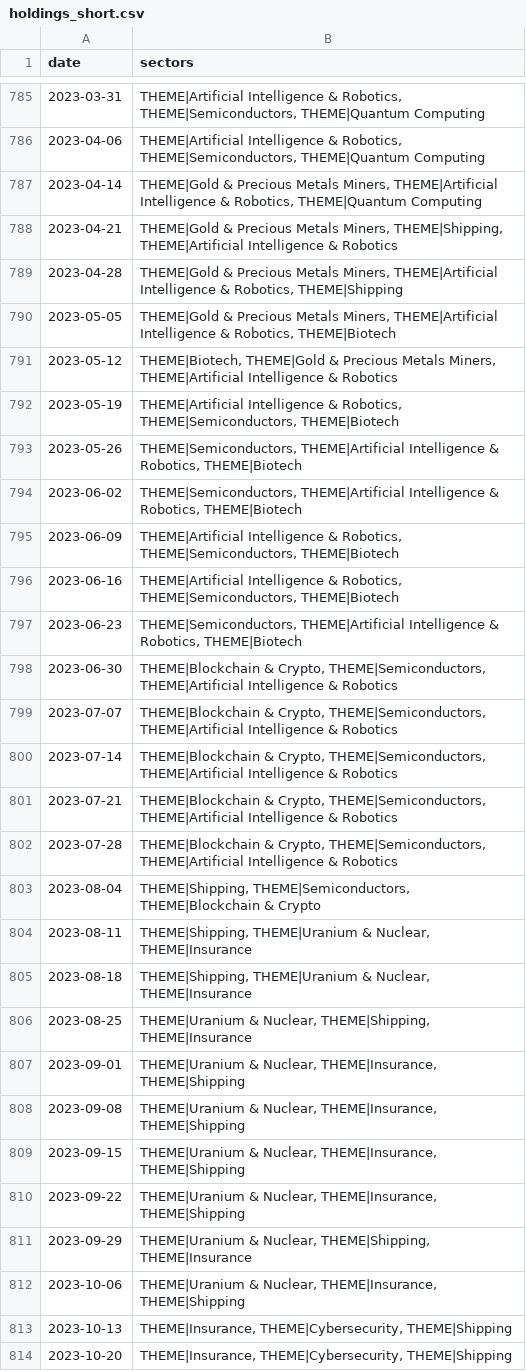
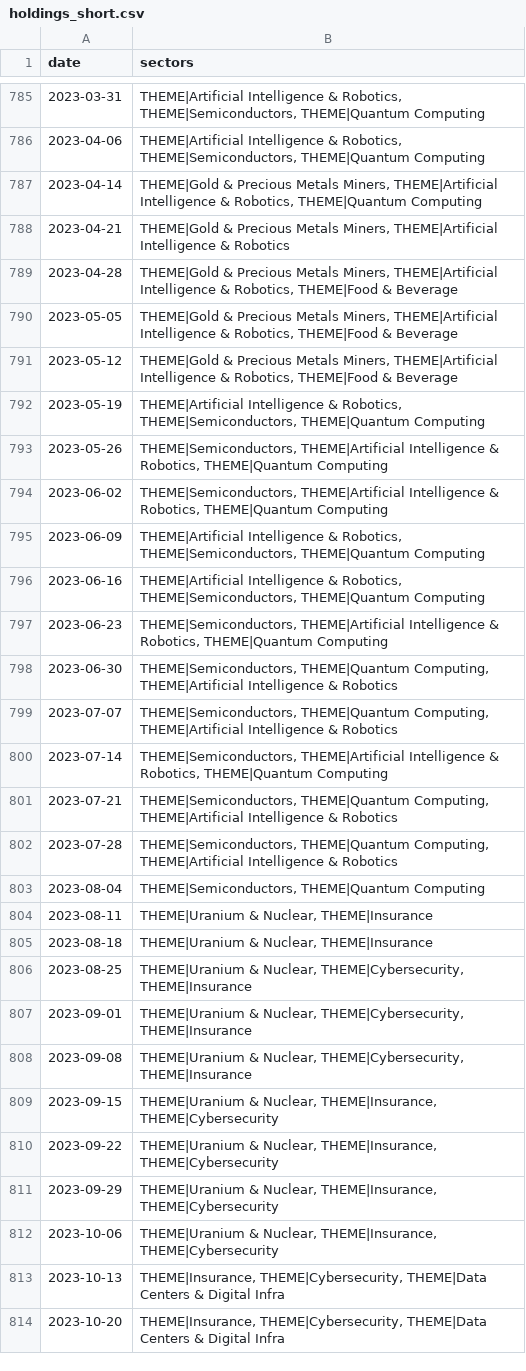
Before and after one commit to jbarte/sector_momentum, a CSV file: backtests/holdings_short.csv, drawn as a sheet; only a part is shown, gaps mark what is left out; the diff covers the shown part only.

```diff
--- a/backtests/holdings_short.csv
+++ b/backtests/holdings_short.csv
@@ -787,28 +787,28 @@ date,sectors
 2023-04-14,"THEME|Gold & Precious Metals Miners, THEME|Artificial Intelligence & Robotics, THEME|Quantum Computing"
-2023-04-21,"THEME|Gold & Precious Metals Miners, THEME|Shipping, THEME|Artificial Intelligence & Robotics"
-2023-04-28,"THEME|Gold & Precious Metals Miners, THEME|Artificial Intelligence & Robotics, THEME|Shipping"
-2023-05-05,"THEME|Gold & Precious Metals Miners, THEME|Artificial Intelligence & Robotics, THEME|Biotech"
-2023-05-12,"THEME|Biotech, THEME|Gold & Precious Metals Miners, THEME|Artificial Intelligence & Robotics"
-2023-05-19,"THEME|Artificial Intelligence & Robotics, THEME|Semiconductors, THEME|Biotech"
-2023-05-26,"THEME|Semiconductors, THEME|Artificial Intelligence & Robotics, THEME|Biotech"
-2023-06-02,"THEME|Semiconductors, THEME|Artificial Intelligence & Robotics, THEME|Biotech"
-2023-06-09,"THEME|Artificial Intelligence & Robotics, THEME|Semiconductors, THEME|Biotech"
-2023-06-16,"THEME|Artificial Intelligence & Robotics, THEME|Semiconductors, THEME|Biotech"
-2023-06-23,"THEME|Semiconductors, THEME|Artificial Intelligence & Robotics, THEME|Biotech"
-2023-06-30,"THEME|Blockchain & Crypto, THEME|Semiconductors, THEME|Artificial Intelligence & Robotics"
-2023-07-07,"THEME|Blockchain & Crypto, THEME|Semiconductors, THEME|Artificial Intelligence & Robotics"
-2023-07-14,"THEME|Blockchain & Crypto, THEME|Semiconductors, THEME|Artificial Intelligence & Robotics"
-2023-07-21,"THEME|Blockchain & Crypto, THEME|Semiconductors, THEME|Artificial Intelligence & Robotics"
-2023-07-28,"THEME|Blockchain & Crypto, THEME|Semiconductors, THEME|Artificial Intelligence & Robotics"
-2023-08-04,"THEME|Shipping, THEME|Semiconductors, THEME|Blockchain & Crypto"
-2023-08-11,"THEME|Shipping, THEME|Uranium & Nuclear, THEME|Insurance"
-2023-08-18,"THEME|Shipping, THEME|Uranium & Nuclear, THEME|Insurance"
-2023-08-25,"THEME|Uranium & Nuclear, THEME|Shipping, THEME|Insurance"
-2023-09-01,"THEME|Uranium & Nuclear, THEME|Insurance, THEME|Shipping"
-2023-09-08,"THEME|Uranium & Nuclear, THEME|Insurance, THEME|Shipping"
-2023-09-15,"THEME|Uranium & Nuclear, THEME|Insurance, THEME|Shipping"
-2023-09-22,"THEME|Uranium & Nuclear, THEME|Insurance, THEME|Shipping"
-2023-09-29,"THEME|Uranium & Nuclear, THEME|Shipping, THEME|Insurance"
-2023-10-06,"THEME|Uranium & Nuclear, THEME|Insurance, THEME|Shipping"
-2023-10-13,"THEME|Insurance, THEME|Cybersecurity, THEME|Shipping"
-2023-10-20,"THEME|Insurance, THEME|Cybersecurity, THEME|Shipping"
+2023-04-21,"THEME|Gold & Precious Metals Miners, THEME|Artificial Intelligence & Robotics"
+2023-04-28,"THEME|Gold & Precious Metals Miners, THEME|Artificial Intelligence & Robotics, THEME|Food & Beverage"
+2023-05-05,"THEME|Gold & Precious Metals Miners, THEME|Artificial Intelligence & Robotics, THEME|Food & Beverage"
+2023-05-12,"THEME|Gold & Precious Metals Miners, THEME|Artificial Intelligence & Robotics, THEME|Food & Beverage"
+2023-05-19,"THEME|Artificial Intelligence & Robotics, THEME|Semiconductors, THEME|Quantum Computing"
+2023-05-26,"THEME|Semiconductors, THEME|Artificial Intelligence & Robotics, THEME|Quantum Computing"
+2023-06-02,"THEME|Semiconductors, THEME|Artificial Intelligence & Robotics, THEME|Quantum Computing"
+2023-06-09,"THEME|Artificial Intelligence & Robotics, THEME|Semiconductors, THEME|Quantum Computing"
+2023-06-16,"THEME|Artificial Intelligence & Robotics, THEME|Semiconductors, THEME|Quantum Computing"
+2023-06-23,"THEME|Semiconductors, THEME|Artificial Intelligence & Robotics, THEME|Quantum Computing"
+2023-06-30,"THEME|Semiconductors, THEME|Quantum Computing, THEME|Artificial Intelligence & Robotics"
+2023-07-07,"THEME|Semiconductors, THEME|Quantum Computing, THEME|Artificial Intelligence & Robotics"
+2023-07-14,"THEME|Semiconductors, THEME|Artificial Intelligence & Robotics, THEME|Quantum Computing"
+2023-07-21,"THEME|Semiconductors, THEME|Quantum Computing, THEME|Artificial Intelligence & Robotics"
+2023-07-28,"THEME|Semiconductors, THEME|Quantum Computing, THEME|Artificial Intelligence & Robotics"
+2023-08-04,"THEME|Semiconductors, THEME|Quantum Computing"
+2023-08-11,"THEME|Uranium & Nuclear, THEME|Insurance"
+2023-08-18,"THEME|Uranium & Nuclear, THEME|Insurance"
+2023-08-25,"THEME|Uranium & Nuclear, THEME|Cybersecurity, THEME|Insurance"
+2023-09-01,"THEME|Uranium & Nuclear, THEME|Cybersecurity, THEME|Insurance"
+2023-09-08,"THEME|Uranium & Nuclear, THEME|Cybersecurity, THEME|Insurance"
+2023-09-15,"THEME|Uranium & Nuclear, THEME|Insurance, THEME|Cybersecurity"
+2023-09-22,"THEME|Uranium & Nuclear, THEME|Insurance, THEME|Cybersecurity"
+2023-09-29,"THEME|Uranium & Nuclear, THEME|Insurance, THEME|Cybersecurity"
+2023-10-06,"THEME|Uranium & Nuclear, THEME|Insurance, THEME|Cybersecurity"
+2023-10-13,"THEME|Insurance, THEME|Cybersecurity, THEME|Data Centers & Digital Infra"
+2023-10-20,"THEME|Insurance, THEME|Cybersecurity, THEME|Data Centers & Digital Infra"
```
Also changed, not shown: 49 edited cells elsewhere in this file, backtests/equity_long.csv, backtests/equity_medium.csv, 19 other files.
